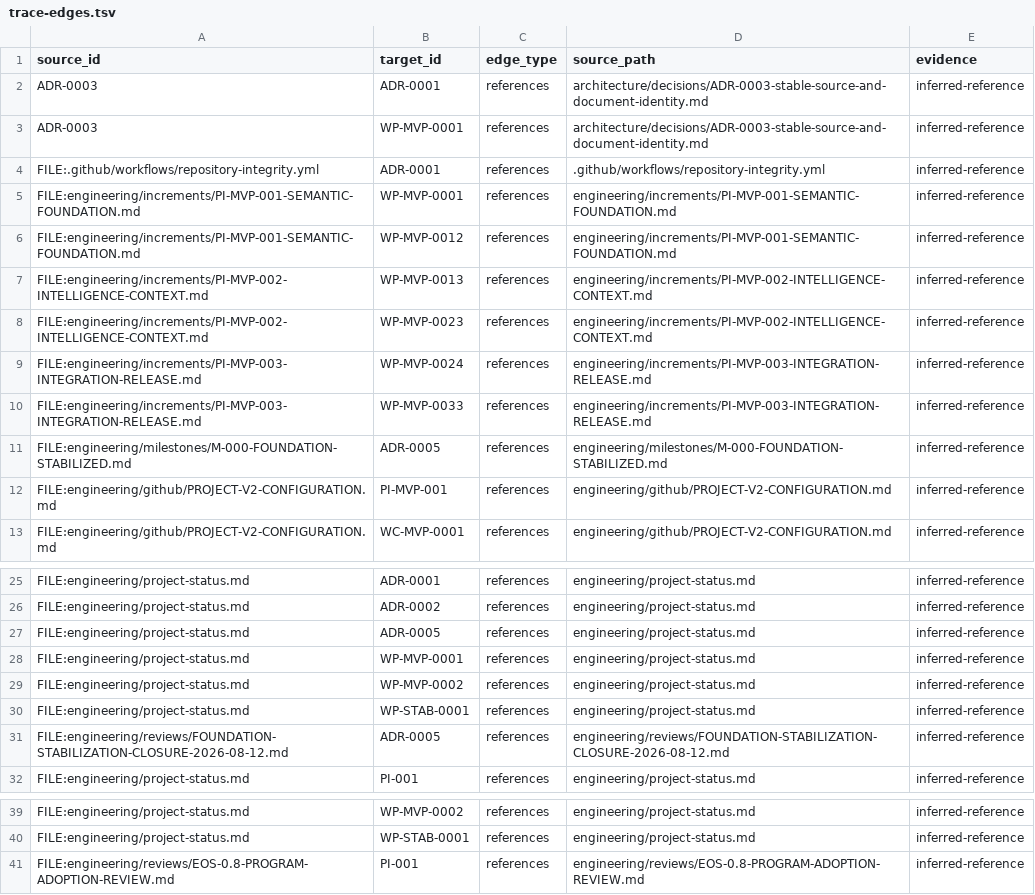
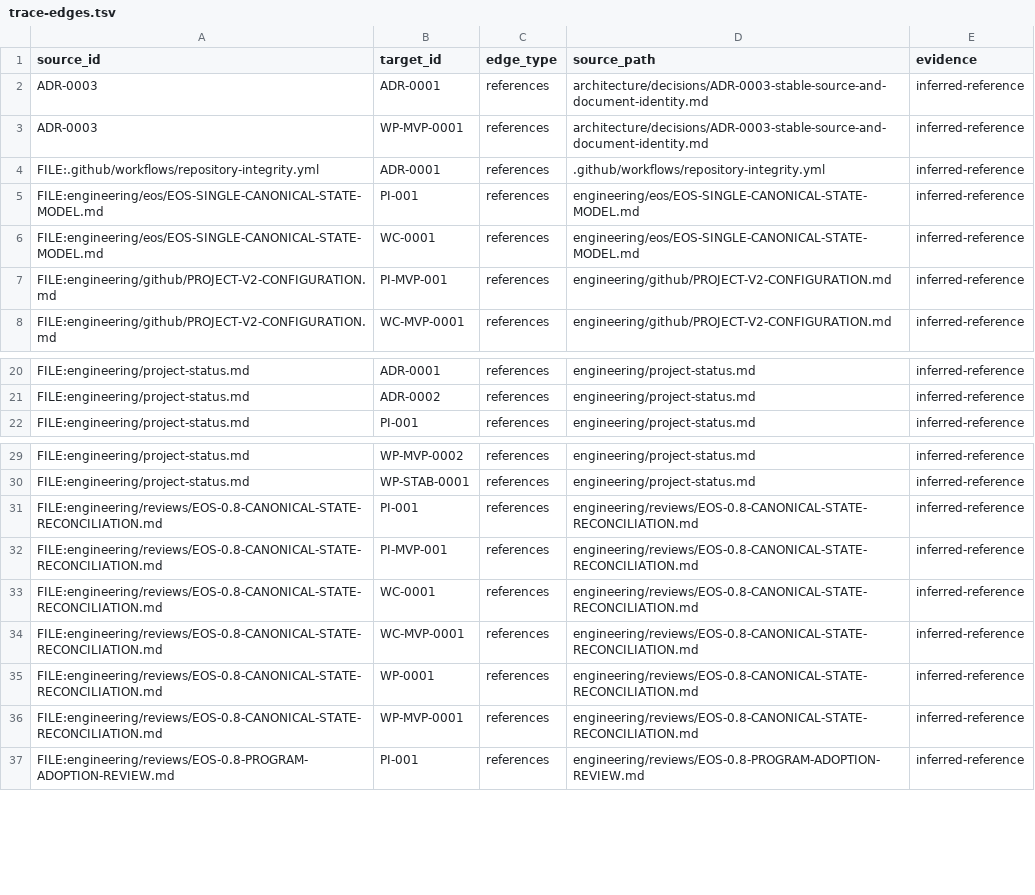
Before and after one commit to monad-framework/monad, a TSV file: .eos/trace-edges.tsv, drawn as a sheet; only a part is shown, gaps mark what is left out; the diff covers the shown part only.

```diff
--- a/.eos/trace-edges.tsv
+++ b/.eos/trace-edges.tsv
@@ -4,9 +4,4 @@ ADR-0003	WP-MVP-0001	references	architecture/decisions/ADR-0003-stable-source-an
 FILE:.github/workflows/repository-integrity.yml	ADR-0001	references	.github/workflows/repository-integrity.yml	inferred-reference
-FILE:engineering/increments/PI-MVP-001-SEMANTIC-FOUNDATION.md	WP-MVP-0001	references	engineering/increments/PI-MVP-001-SEMANTIC-FOUNDATION.md	inferred-reference
-FILE:engineering/increments/PI-MVP-001-SEMANTIC-FOUNDATION.md	WP-MVP-0012	references	engineering/increments/PI-MVP-001-SEMANTIC-FOUNDATION.md	inferred-reference
-FILE:engineering/increments/PI-MVP-002-INTELLIGENCE-CONTEXT.md	WP-MVP-0013	references	engineering/increments/PI-MVP-002-INTELLIGENCE-CONTEXT.md	inferred-reference
-FILE:engineering/increments/PI-MVP-002-INTELLIGENCE-CONTEXT.md	WP-MVP-0023	references	engineering/increments/PI-MVP-002-INTELLIGENCE-CONTEXT.md	inferred-reference
-FILE:engineering/increments/PI-MVP-003-INTEGRATION-RELEASE.md	WP-MVP-0024	references	engineering/increments/PI-MVP-003-INTEGRATION-RELEASE.md	inferred-reference
-FILE:engineering/increments/PI-MVP-003-INTEGRATION-RELEASE.md	WP-MVP-0033	references	engineering/increments/PI-MVP-003-INTEGRATION-RELEASE.md	inferred-reference
-FILE:engineering/milestones/M-000-FOUNDATION-STABILIZED.md	ADR-0005	references	engineering/milestones/M-000-FOUNDATION-STABILIZED.md	inferred-reference
+FILE:engineering/eos/EOS-SINGLE-CANONICAL-STATE-MODEL.md	PI-001	references	engineering/eos/EOS-SINGLE-CANONICAL-STATE-MODEL.md	inferred-reference
+FILE:engineering/eos/EOS-SINGLE-CANONICAL-STATE-MODEL.md	WC-0001	references	engineering/eos/EOS-SINGLE-CANONICAL-STATE-MODEL.md	inferred-reference
 FILE:engineering/github/PROJECT-V2-CONFIGURATION.md	PI-MVP-001	references	engineering/github/PROJECT-V2-CONFIGURATION.md	inferred-reference
@@ -26,7 +21,2 @@ FILE:engineering/project-status.md	ADR-0001	references	engineering/project-statu
 FILE:engineering/project-status.md	ADR-0002	references	engineering/project-status.md	inferred-reference
-FILE:engineering/project-status.md	ADR-0005	references	engineering/project-status.md	inferred-reference
-FILE:engineering/project-status.md	WP-MVP-0001	references	engineering/project-status.md	inferred-reference
-FILE:engineering/project-status.md	WP-MVP-0002	references	engineering/project-status.md	inferred-reference
-FILE:engineering/project-status.md	WP-STAB-0001	references	engineering/project-status.md	inferred-reference
-FILE:engineering/reviews/FOUNDATION-STABILIZATION-CLOSURE-2026-08-12.md	ADR-0005	references	engineering/reviews/FOUNDATION-STABILIZATION-CLOSURE-2026-08-12.md	inferred-reference
 FILE:engineering/project-status.md	PI-001	references	engineering/project-status.md	inferred-reference
@@ -40,2 +30,8 @@ FILE:engineering/project-status.md	WP-MVP-0002	references	engineering/project-st
 FILE:engineering/project-status.md	WP-STAB-0001	references	engineering/project-status.md	inferred-reference
+FILE:engineering/reviews/EOS-0.8-CANONICAL-STATE-RECONCILIATION.md	PI-001	references	engineering/reviews/EOS-0.8-CANONICAL-STATE-RECONCILIATION.md	inferred-reference
+FILE:engineering/reviews/EOS-0.8-CANONICAL-STATE-RECONCILIATION.md	PI-MVP-001	references	engineering/reviews/EOS-0.8-CANONICAL-STATE-RECONCILIATION.md	inferred-reference
+FILE:engineering/reviews/EOS-0.8-CANONICAL-STATE-RECONCILIATION.md	WC-0001	references	engineering/reviews/EOS-0.8-CANONICAL-STATE-RECONCILIATION.md	inferred-reference
+FILE:engineering/reviews/EOS-0.8-CANONICAL-STATE-RECONCILIATION.md	WC-MVP-0001	references	engineering/reviews/EOS-0.8-CANONICAL-STATE-RECONCILIATION.md	inferred-reference
+FILE:engineering/reviews/EOS-0.8-CANONICAL-STATE-RECONCILIATION.md	WP-0001	references	engineering/reviews/EOS-0.8-CANONICAL-STATE-RECONCILIATION.md	inferred-reference
+FILE:engineering/reviews/EOS-0.8-CANONICAL-STATE-RECONCILIATION.md	WP-MVP-0001	references	engineering/reviews/EOS-0.8-CANONICAL-STATE-RECONCILIATION.md	inferred-reference
 FILE:engineering/reviews/EOS-0.8-PROGRAM-ADOPTION-REVIEW.md	PI-001	references	engineering/reviews/EOS-0.8-PROGRAM-ADOPTION-REVIEW.md	inferred-reference
```
Also changed, not shown: 3 added rows and 3 removed rows elsewhere in this file, 5 other files.
